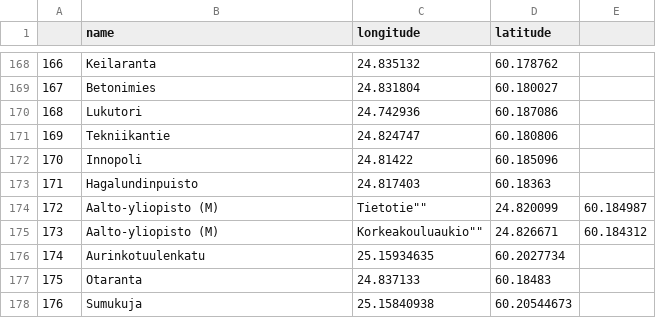
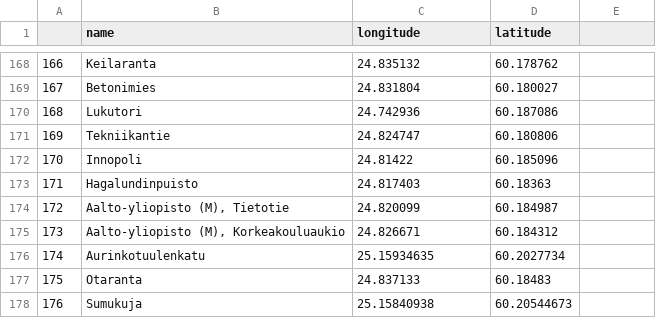
Before and after one commit to FrancescaD99/network, a CSV file: coordinates.csv, drawn as a sheet; only a part is shown, gaps mark what is left out.

Commit message:
Update coordinates.csv

```diff
--- a/coordinates.csv
+++ b/coordinates.csv
@@ -173,4 +173,4 @@
 171,Hagalundinpuisto,24.817403,60.18363
-172,""Aalto-yliopisto (M), Tietotie"",24.820099,60.184987
-173,""Aalto-yliopisto (M), Korkeakouluaukio"",24.826671,60.184312
+172,"Aalto-yliopisto (M), Tietotie",24.820099,60.184987
+173,"Aalto-yliopisto (M), Korkeakouluaukio",24.826671,60.184312
 174,Aurinkotuulenkatu,25.15934635,60.2027734
```
